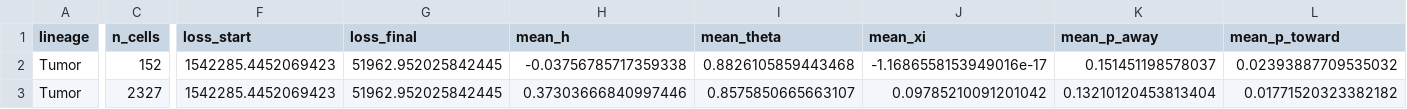
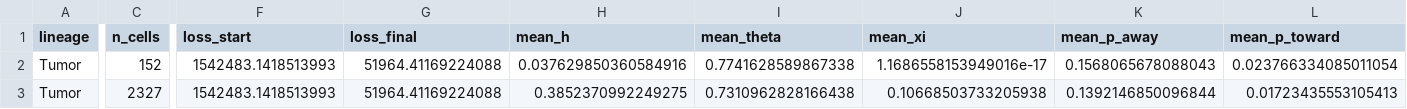
Before and after one commit to Koushul/sailfish, a TSV file: analysis/bayes_hif_velocity/results/e14e15_summary.tsv, drawn as a sheet; only a part is shown, gaps mark what is left out; the diff covers the shown part only; the diff names each change by its address in the sheet, - before the commit and + after, or states it on an @@ line.

```diff
--- a/analysis/bayes_hif_velocity/results/e14e15_summary.tsv
+++ b/analysis/bayes_hif_velocity/results/e14e15_summary.tsv
-F2:F3 (loss_start): 1542285.4452069423
+F2:F3 (loss_start): 1542483.1418513993
-G2:G3 (loss_final): 51962.952025842445
+G2:G3 (loss_final): 51964.41169224088
-H2 (mean_h): -0.03756785717359338
+H2 (mean_h): 0.037629850360584916
-I2 (mean_theta): 0.8826105859443468
+I2 (mean_theta): 0.7741628589867338
-J2 (mean_xi): -1.1686558153949016e-17
+J2 (mean_xi): 1.1686558153949016e-17
-K2 (mean_p_away): 0.151451198578037
+K2 (mean_p_away): 0.1568065678088043
-L2 (mean_p_toward): 0.02393887709535032
+L2 (mean_p_toward): 0.023766334085011054
-H3 (mean_h): 0.37303666840997446
+H3 (mean_h): 0.3852370992249275
-I3 (mean_theta): 0.8575850665663107
+I3 (mean_theta): 0.7310962828166438
-J3 (mean_xi): 0.09785210091201042
+J3 (mean_xi): 0.10668503733205938
-K3 (mean_p_away): 0.13210120453813404
+K3 (mean_p_away): 0.1392146850096844
-L3 (mean_p_toward): 0.01771520323382182
+L3 (mean_p_toward): 0.01723435553105413
```
Also changed, not shown: 87 edited cells elsewhere in this file, analysis/bayes_hif_velocity/results/e14e15_eval.tsv, analysis/bayes_hif_velocity/results/e14e15_neutrophil_cells.tsv, 13 other files.
